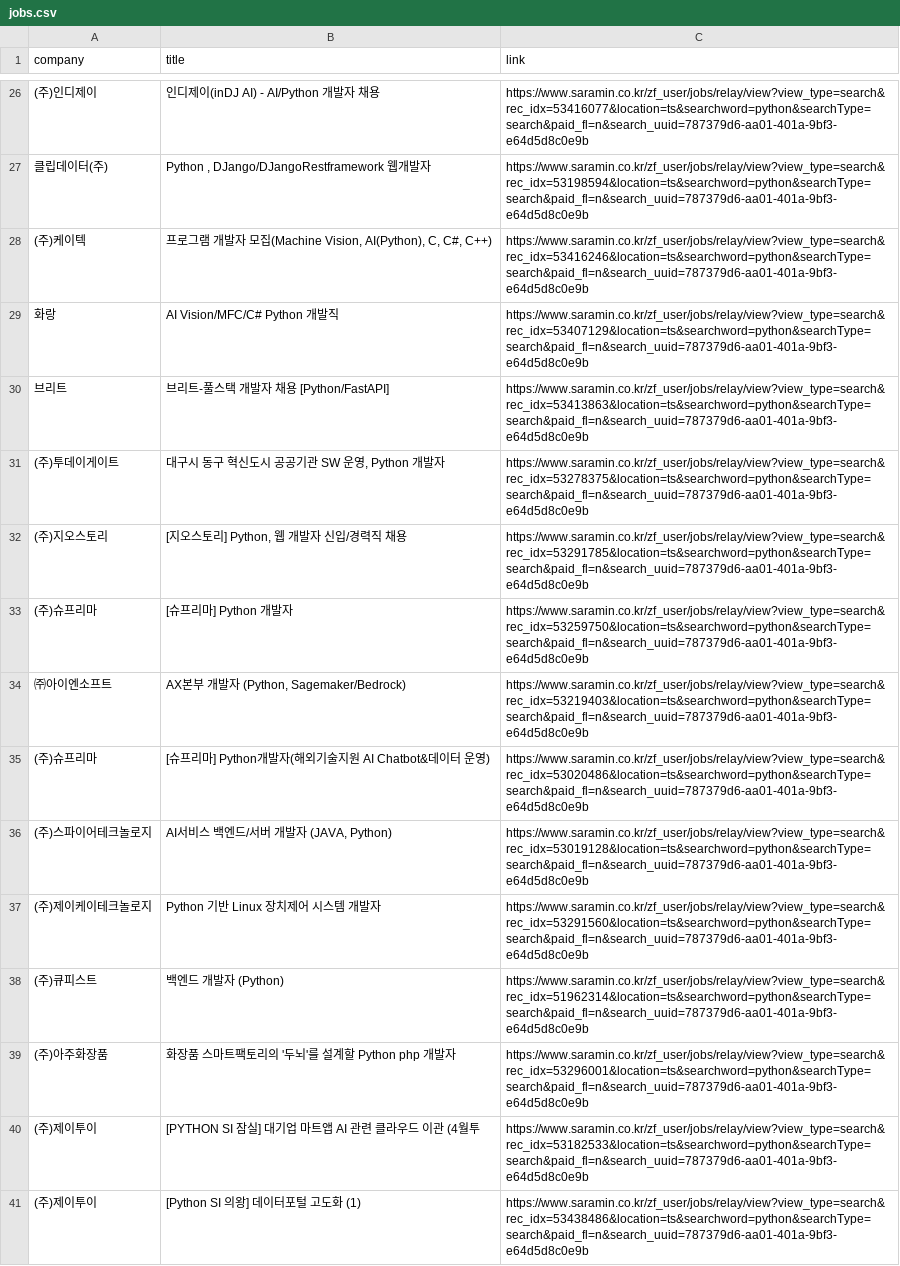
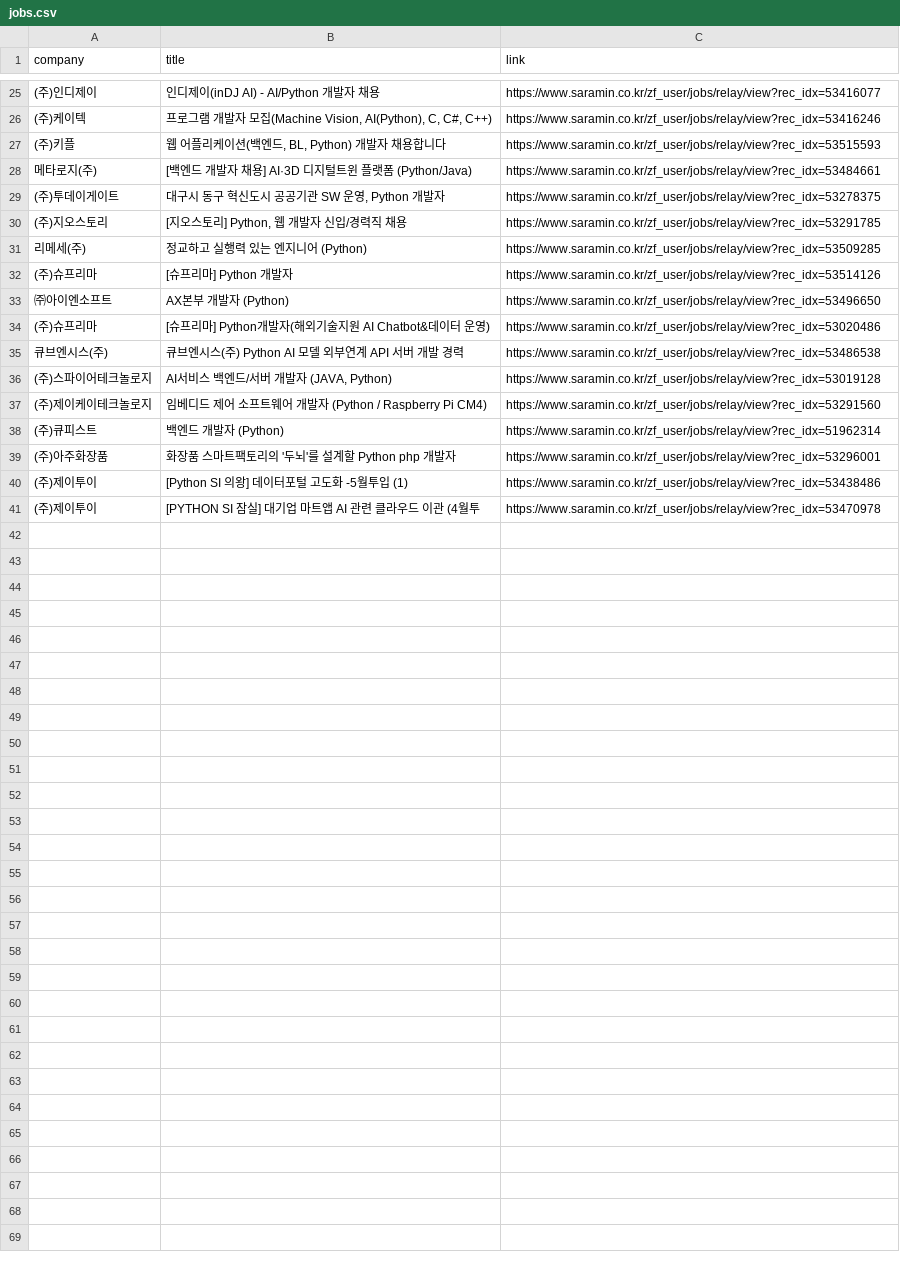
Before and after one commit to taekang78/job-data-project, a CSV file: data/jobs.csv, drawn as a sheet; only a part is shown, gaps mark what is left out; the diff covers the shown part only.

```diff
--- a/data/jobs.csv
+++ b/data/jobs.csv
@@ -26,16 +25,17 @@
-(주)인디제이,인디제이(inDJ AI) - AI/Python 개발자 채용,https://www.saramin.co.kr/zf_user/jobs/relay/view?view_type=search&rec_idx=53416077&location=ts&searchword=python&searchType=search&paid_fl=n&search_uuid=787379d6-aa01-401a-9bf3-e64d5d8c0e9b
-클립데이터(주),"Python , DJango/DJangoRestframework 웹개발자",https://www.saramin.co.kr/zf_user/jobs/relay/view?view_type=search&rec_idx=53198594&location=ts&searchword=python&searchType=search&paid_fl=n&search_uuid=787379d6-aa01-401a-9bf3-e64d5d8c0e9b
-(주)케이텍,"프로그램 개발자 모집(Machine Vision, AI(Python), C, C#, C++)",https://www.saramin.co.kr/zf_user/jobs/relay/view?view_type=search&rec_idx=53416246&location=ts&searchword=python&searchType=search&paid_fl=n&search_uuid=787379d6-aa01-401a-9bf3-e64d5d8c0e9b
-화랑,AI Vision/MFC/C# Python 개발직,https://www.saramin.co.kr/zf_user/jobs/relay/view?view_type=search&rec_idx=53407129&location=ts&searchword=python&searchType=search&paid_fl=n&search_uuid=787379d6-aa01-401a-9bf3-e64d5d8c0e9b
-브리트,브리트-풀스택 개발자 채용 [Python/FastAPI],https://www.saramin.co.kr/zf_user/jobs/relay/view?view_type=search&rec_idx=53413863&location=ts&searchword=python&searchType=search&paid_fl=n&search_uuid=787379d6-aa01-401a-9bf3-e64d5d8c0e9b
-(주)투데이게이트,"대구시 동구 혁신도시 공공기관 SW 운영, Python 개발자",https://www.saramin.co.kr/zf_user/jobs/relay/view?view_type=search&rec_idx=53278375&location=ts&searchword=python&searchType=search&paid_fl=n&search_uuid=787379d6-aa01-401a-9bf3-e64d5d8c0e9b
-(주)지오스토리,"[지오스토리] Python, 웹 개발자 신입/경력직 채용",https://www.saramin.co.kr/zf_user/jobs/relay/view?view_type=search&rec_idx=53291785&location=ts&searchword=python&searchType=search&paid_fl=n&search_uuid=787379d6-aa01-401a-9bf3-e64d5d8c0e9b
-(주)슈프리마,[슈프리마] Python 개발자,https://www.saramin.co.kr/zf_user/jobs/relay/view?view_type=search&rec_idx=53259750&location=ts&searchword=python&searchType=search&paid_fl=n&search_uuid=787379d6-aa01-401a-9bf3-e64d5d8c0e9b
-㈜아이엔소프트,"AX본부 개발자 (Python, Sagemaker/Bedrock)",https://www.saramin.co.kr/zf_user/jobs/relay/view?view_type=search&rec_idx=53219403&location=ts&searchword=python&searchType=search&paid_fl=n&search_uuid=787379d6-aa01-401a-9bf3-e64d5d8c0e9b
-(주)슈프리마,[슈프리마] Python개발자(해외기술지원 AI Chatbot&데이터 운영),https://www.saramin.co.kr/zf_user/jobs/relay/view?view_type=search&rec_idx=53020486&location=ts&searchword=python&searchType=search&paid_fl=n&search_uuid=787379d6-aa01-401a-9bf3-e64d5d8c0e9b
-(주)스파이어테크놀로지,"AI서비스 백엔드/서버 개발자 (JAVA, Python)",https://www.saramin.co.kr/zf_user/jobs/relay/view?view_type=search&rec_idx=53019128&location=ts&searchword=python&searchType=search&paid_fl=n&search_uuid=787379d6-aa01-401a-9bf3-e64d5d8c0e9b
-(주)제이케이테크놀로지,Python 기반 Linux 장치제어 시스템 개발자,https://www.saramin.co.kr/zf_user/jobs/relay/view?view_type=search&rec_idx=53291560&location=ts&searchword=python&searchType=search&paid_fl=n&search_uuid=787379d6-aa01-401a-9bf3-e64d5d8c0e9b
-(주)큐피스트,백엔드 개발자 (Python),https://www.saramin.co.kr/zf_user/jobs/relay/view?view_type=search&rec_idx=51962314&location=ts&searchword=python&searchType=search&paid_fl=n&search_uuid=787379d6-aa01-401a-9bf3-e64d5d8c0e9b
-(주)아주화장품,화장품 스마트팩토리의 '두뇌'를 설계할 Python php 개발자,https://www.saramin.co.kr/zf_user/jobs/relay/view?view_type=search&rec_idx=53296001&location=ts&searchword=python&searchType=search&paid_fl=n&search_uuid=787379d6-aa01-401a-9bf3-e64d5d8c0e9b
-(주)제이투이,[PYTHON SI 잠실] 대기업 마트앱 AI 관련 클라우드 이관 (4월투,https://www.saramin.co.kr/zf_user/jobs/relay/view?view_type=search&rec_idx=53182533&location=ts&searchword=python&searchType=search&paid_fl=n&search_uuid=787379d6-aa01-401a-9bf3-e64d5d8c0e9b
-(주)제이투이,[Python SI 의왕] 데이터포털 고도화  (1),https://www.saramin.co.kr/zf_user/jobs/relay/view?view_type=search&rec_idx=53438486&location=ts&searchword=python&searchType=search&paid_fl=n&search_uuid=787379d6-aa01-401a-9bf3-e64d5d8c0e9b
+(주)인디제이,인디제이(inDJ AI) - AI/Python 개발자 채용,https://www.saramin.co.kr/zf_user/jobs/relay/view?rec_idx=53416077
+(주)케이텍,"프로그램 개발자 모집(Machine Vision, AI(Python), C, C#, C++)",https://www.saramin.co.kr/zf_user/jobs/relay/view?rec_idx=53416246
+(주)키플,"웹 어플리케이션(백엔드, BL, Python) 개발자 채용합니다",https://www.saramin.co.kr/zf_user/jobs/relay/view?rec_idx=53515593
+메타로지(주),[백엔드 개발자 채용] AI·3D 디지털트윈 플랫폼 (Python/Java),https://www.saramin.co.kr/zf_user/jobs/relay/view?rec_idx=53484661
+(주)투데이게이트,"대구시 동구 혁신도시 공공기관 SW 운영, Python 개발자",https://www.saramin.co.kr/zf_user/jobs/relay/view?rec_idx=53278375
+(주)지오스토리,"[지오스토리] Python, 웹 개발자 신입/경력직 채용",https://www.saramin.co.kr/zf_user/jobs/relay/view?rec_idx=53291785
+리메세(주),정교하고 실행력 있는 엔지니어 (Python),https://www.saramin.co.kr/zf_user/jobs/relay/view?rec_idx=53509285
+(주)슈프리마,[슈프리마] Python 개발자,https://www.saramin.co.kr/zf_user/jobs/relay/view?rec_idx=53514126
+㈜아이엔소프트,AX본부 개발자 (Python),https://www.saramin.co.kr/zf_user/jobs/relay/view?rec_idx=53496650
+(주)슈프리마,[슈프리마] Python개발자(해외기술지원 AI Chatbot&데이터 운영),https://www.saramin.co.kr/zf_user/jobs/relay/view?rec_idx=53020486
+큐브엔시스(주),큐브엔시스(주) Python  AI 모델 외부연계 API 서버 개발 경력,https://www.saramin.co.kr/zf_user/jobs/relay/view?rec_idx=53486538
+(주)스파이어테크놀로지,"AI서비스 백엔드/서버 개발자 (JAVA, Python)",https://www.saramin.co.kr/zf_user/jobs/relay/view?rec_idx=53019128
+(주)제이케이테크놀로지,임베디드 제어 소프트웨어 개발자 (Python / Raspberry Pi CM4),https://www.saramin.co.kr/zf_user/jobs/relay/view?rec_idx=53291560
+(주)큐피스트,백엔드 개발자 (Python),https://www.saramin.co.kr/zf_user/jobs/relay/view?rec_idx=51962314
+(주)아주화장품,화장품 스마트팩토리의 '두뇌'를 설계할 Python php 개발자,https://www.saramin.co.kr/zf_user/jobs/relay/view?rec_idx=53296001
+(주)제이투이,[Python SI 의왕] 데이터포털 고도화 -5월투입  (1),https://www.saramin.co.kr/zf_user/jobs/relay/view?rec_idx=53438486
+(주)제이투이,[PYTHON SI 잠실] 대기업 마트앱 AI 관련 클라우드 이관 (4월투,https://www.saramin.co.kr/zf_user/jobs/relay/view?rec_idx=53470978
```
Also changed, not shown: 8 added rows, 9 removed rows and 15 edited cells elsewhere in this file, 7 other files.
